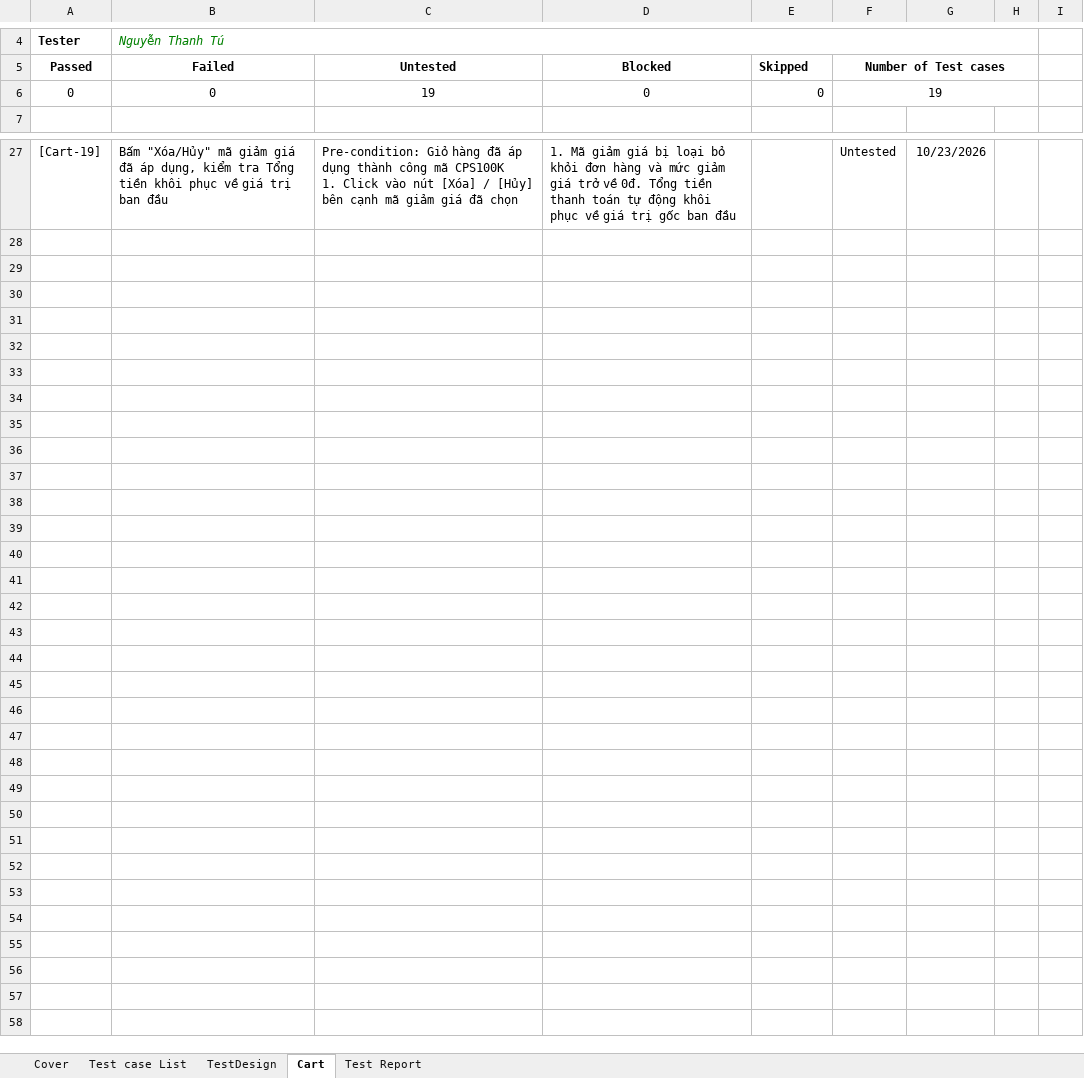
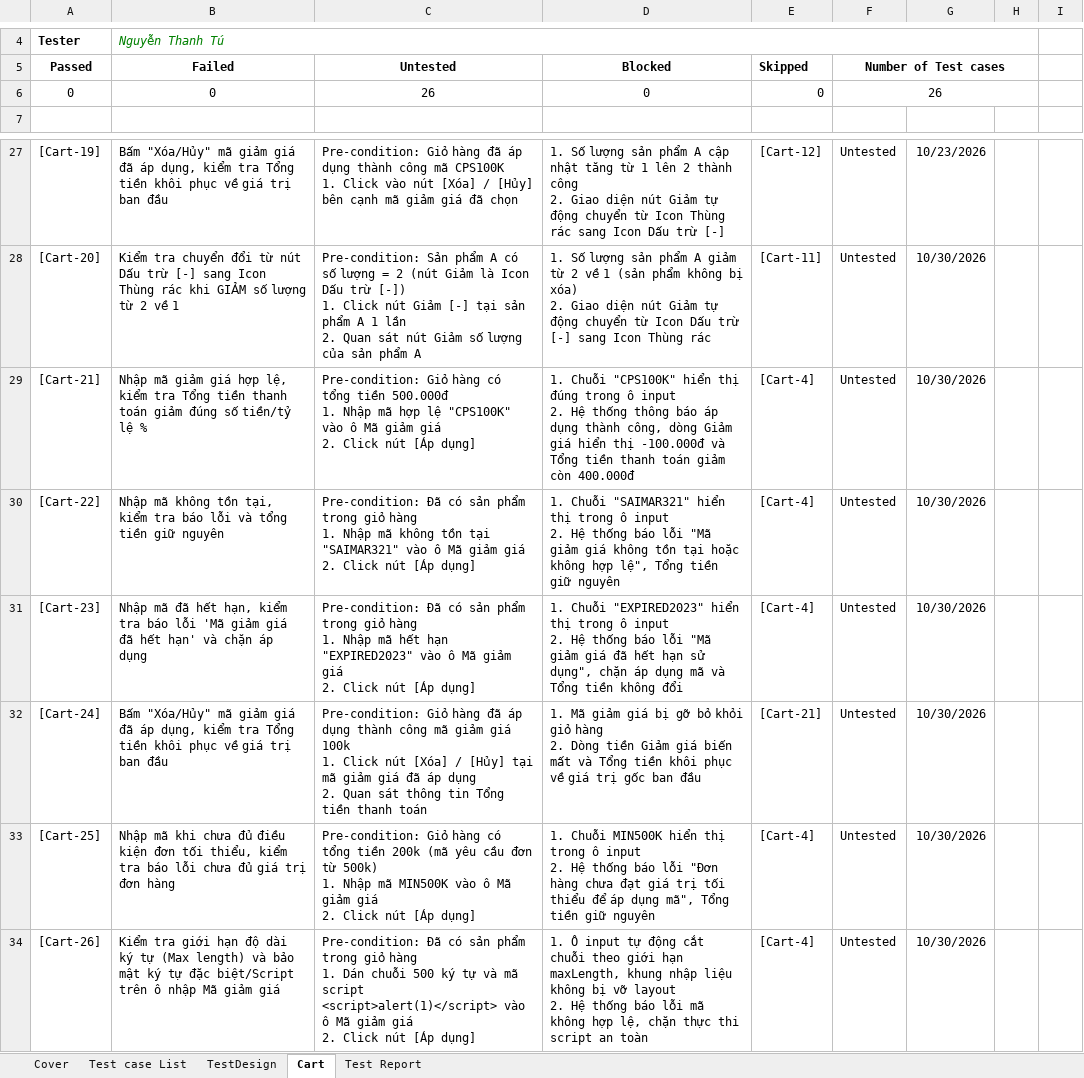
Before and after one commit to 23130058-dot/Group14-CellphoneS-Testing, an Excel workbook: testcases/Group14_23130362_NguyenThanhTu.xlsx, sheet Cart, drawn as a sheet; only a part is shown, gaps mark what is left out; values as stored, in another font and other column widths than the file's, no borders; table styles not drawn; ↵ is a line break in a cell; the diff covers the shown part only; the diff names each change by its address in the sheet, - before the commit and + after, or states it on an @@ line.

Commit message:
Cập nhật file excel: test design và test case cho chức năng Cart

```diff
--- a/testcases/Group14_23130362_NguyenThanhTu.xlsx (sheet Cart)
+++ b/testcases/Group14_23130362_NguyenThanhTu.xlsx (sheet Cart)
-C6 (Untested): 19
+C6 (Untested): 26
-F6 (Number of Test cases): 19
+F6 (Number of Test cases): 26
-D27 (Blocked): 1. Mã giảm giá bị loại bỏ khỏi đơn hàng và mức giảm giá trở về 0đ. Tổng tiền thanh toán tự động khôi phục về giá trị gốc ban đầu
+D27 (Blocked): 1. Số lượng sản phẩm A cập nhật tăng từ 1 lên 2 thành công ↵ 2. Giao diện nút Giảm tự động chuyển từ Icon Thùng rác sang Icon Dấu trừ [-]
-E27 (Skipped): (empty)
+E27 (Skipped): [Cart-12]
+row 28: [Cart-20] | Kiểm tra chuyển đổi từ nút Dấu trừ [-] sang Icon Thùng rác khi GIẢM số lượng từ 2 về 1 | Pre-condition: Sản phẩm A có số lượng = 2 (nút Giảm là Icon Dấu trừ [-]) ↵ 1. Click nút Giảm [-] tại sản phẩm A 1 lần ↵ 2. Quan sát nút Giảm số lượng của sản phẩm A | 1. Số lượng sản phẩm A giảm từ 2 về 1 (sản phẩm không bị xóa) ↵ 2. Giao diện nút Giảm tự động chuyển từ Icon Dấu trừ [-] sang Icon Thùng rác | [Cart-11] | Untested | 10/30/2026
+row 29: [Cart-21] | Nhập mã giảm giá hợp lệ, kiểm tra Tổng tiền thanh toán giảm đúng số tiền/tỷ lệ % | Pre-condition: Giỏ hàng có tổng tiền 500.000đ ↵ 1. Nhập mã hợp lệ "CPS100K" vào ô Mã giảm giá ↵ 2. Click nút [Áp dụng] | 1. Chuỗi "CPS100K" hiển thị đúng trong ô input ↵ 2. Hệ thống thông báo áp dụng thành công, dòng Giảm giá hiển thị -100.000đ và Tổng tiền thanh toán giảm còn 400.000đ | [Cart-4] | Untested | 10/30/2026
+row 30: [Cart-22] | Nhập mã không tồn tại, kiểm tra báo lỗi và tổng tiền giữ nguyên | Pre-condition: Đã có sản phẩm trong giỏ hàng ↵ 1. Nhập mã không tồn tại "SAIMAR321" vào ô Mã giảm giá ↵ 2. Click nút [Áp dụng] | 1. Chuỗi "SAIMAR321" hiển thị trong ô input ↵ 2. Hệ thống báo lỗi "Mã giảm giá không tồn tại hoặc không hợp lệ", Tổng tiền giữ nguyên | [Cart-4] | Untested | 10/30/2026
+row 31: [Cart-23] | Nhập mã đã hết hạn, kiểm tra báo lỗi 'Mã giảm giá đã hết hạn' và chặn áp dụng | Pre-condition: Đã có sản phẩm trong giỏ hàng ↵ 1. Nhập mã hết hạn "EXPIRED2023" vào ô Mã giảm giá ↵ 2. Click nút [Áp dụng] | 1. Chuỗi "EXPIRED2023" hiển thị trong ô input ↵ 2. Hệ thống báo lỗi "Mã giảm giá đã hết hạn sử dụng", chặn áp dụng mã và Tổng tiền không đổi | [Cart-4] | Untested | 10/30/2026
+row 32: [Cart-24] | Bấm "Xóa/Hủy" mã giảm giá đã áp dụng, kiểm tra Tổng tiền khôi phục về giá trị ban đầu | Pre-condition: Giỏ hàng đã áp dụng thành công mã giảm giá 100k ↵ 1. Click nút [Xóa] / [Hủy] tại mã giảm giá đã áp dụng ↵ 2. Quan sát thông tin Tổng tiền thanh toán | 1. Mã giảm giá bị gỡ bỏ khỏi giỏ hàng ↵ 2. Dòng tiền Giảm giá biến mất và Tổng tiền khôi phục về giá trị gốc ban đầu | [Cart-21] | Untested | 10/30/2026
+row 33: [Cart-25] | Nhập mã khi chưa đủ điều kiện đơn tối thiểu, kiểm tra báo lỗi chưa đủ giá trị đơn hàng | Pre-condition: Giỏ hàng có tổng tiền 200k (mã yêu cầu đơn từ 500k) ↵ 1. Nhập mã MIN500K vào ô Mã giảm giá ↵ 2. Click nút [Áp dụng] | 1. Chuỗi MIN500K hiển thị trong ô input ↵ 2. Hệ thống báo lỗi "Đơn hàng chưa đạt giá trị tối thiểu để áp dụng mã", Tổng tiền giữ nguyên | [Cart-4] | Untested | 10/30/2026
+row 34: [Cart-26] | Kiểm tra giới hạn độ dài ký tự (Max length) và bảo mật ký tự đặc biệt/Script trên ô nhập Mã giảm giá | Pre-condition: Đã có sản phẩm trong giỏ hàng ↵ 1. Dán chuỗi 500 ký tự và mã script <script>alert(1)</script> vào ô Mã giảm giá ↵ 2. Click nút [Áp dụng] | 1. Ô input tự động cắt chuỗi theo giới hạn maxLength, khung nhập liệu không bị vỡ layout ↵ 2. Hệ thống báo lỗi mã không hợp lệ, chặn thực thi script an toàn | [Cart-4] | Untested | 10/30/2026
```
Also changed, not shown: 33 edited cells elsewhere in this sheet, sheet TestDesign, sheet Test Report, formulas that keep their value, 1 other file.
